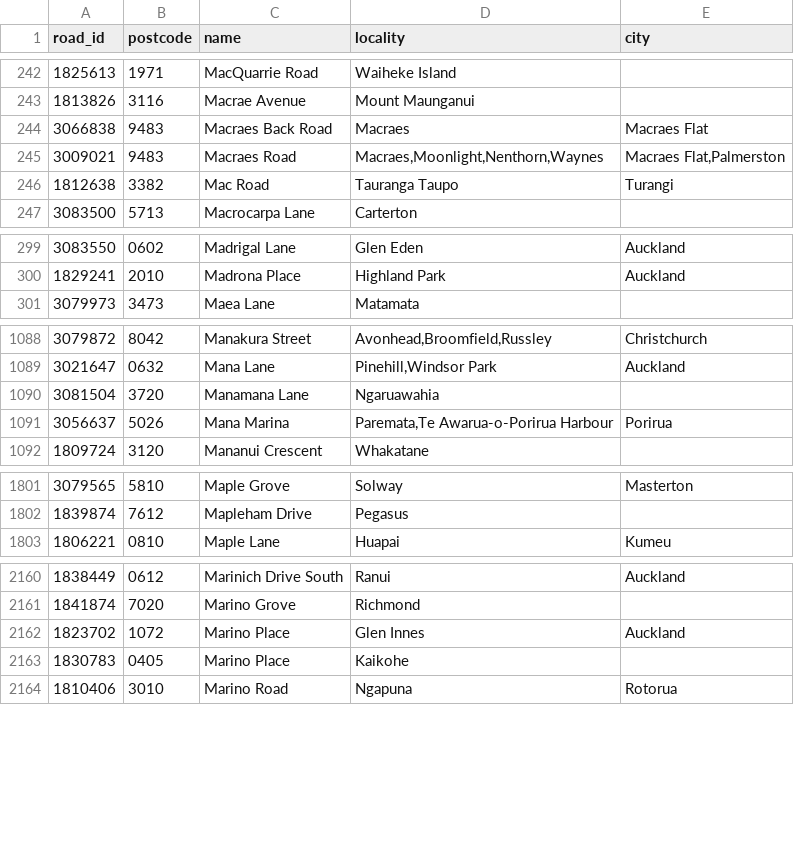
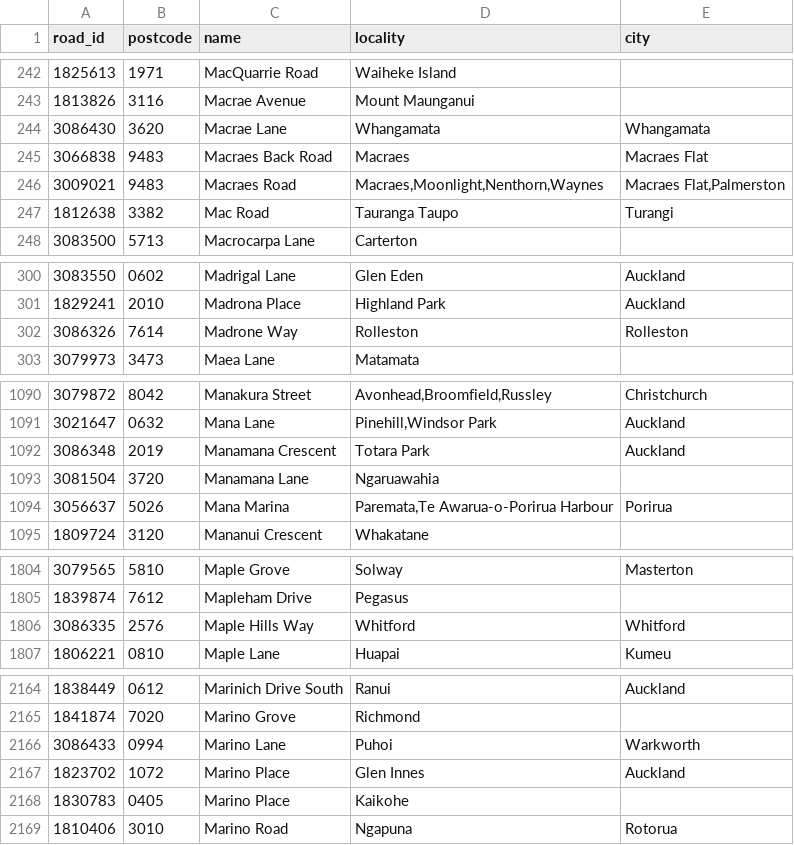
Before and after one commit to s01ipsist/open_nz_postcodes, a CSV file: street_postcodes/m.csv, drawn as a sheet; only a part is shown, gaps mark what is left out; the diff covers the shown part only.

```diff
--- a/street_postcodes/m.csv
+++ b/street_postcodes/m.csv
@@ -243,2 +243,3 @@ road_id,postcode,name,locality,city
 1813826,3116,Macrae Avenue,Mount Maunganui,
+3086430,3620,Macrae Lane,Whangamata,Whangamata
 3066838,9483,Macraes Back Road,Macraes,Macraes Flat
@@ -300,2 +301,3 @@ road_id,postcode,name,locality,city
 1829241,2010,Madrona Place,Highland Park,Auckland
+3086326,7614,Madrone Way,Rolleston,Rolleston
 3079973,3473,Maea Lane,Matamata,
@@ -1089,2 +1091,3 @@ road_id,postcode,name,locality,city
 3021647,0632,Mana Lane,"Pinehill,Windsor Park",Auckland
+3086348,2019,Manamana Crescent,Totara Park,Auckland
 3081504,3720,Manamana Lane,Ngaruawahia,
@@ -1802,2 +1805,3 @@ road_id,postcode,name,locality,city
 1839874,7612,Mapleham Drive,Pegasus,
+3086335,2576,Maple Hills Way,Whitford,Whitford
 1806221,0810,Maple Lane,Huapai,Kumeu
@@ -2161,2 +2165,3 @@ road_id,postcode,name,locality,city
 1841874,7020,Marino Grove,Richmond,
+3086433,0994,Marino Lane,Puhoi,Warkworth
 1823702,1072,Marino Place,Glen Innes,Auckland
```
Also changed, not shown: 4 added rows elsewhere in this file, street_postcodes/k.csv, street_postcodes/l.csv, 17 other files.
